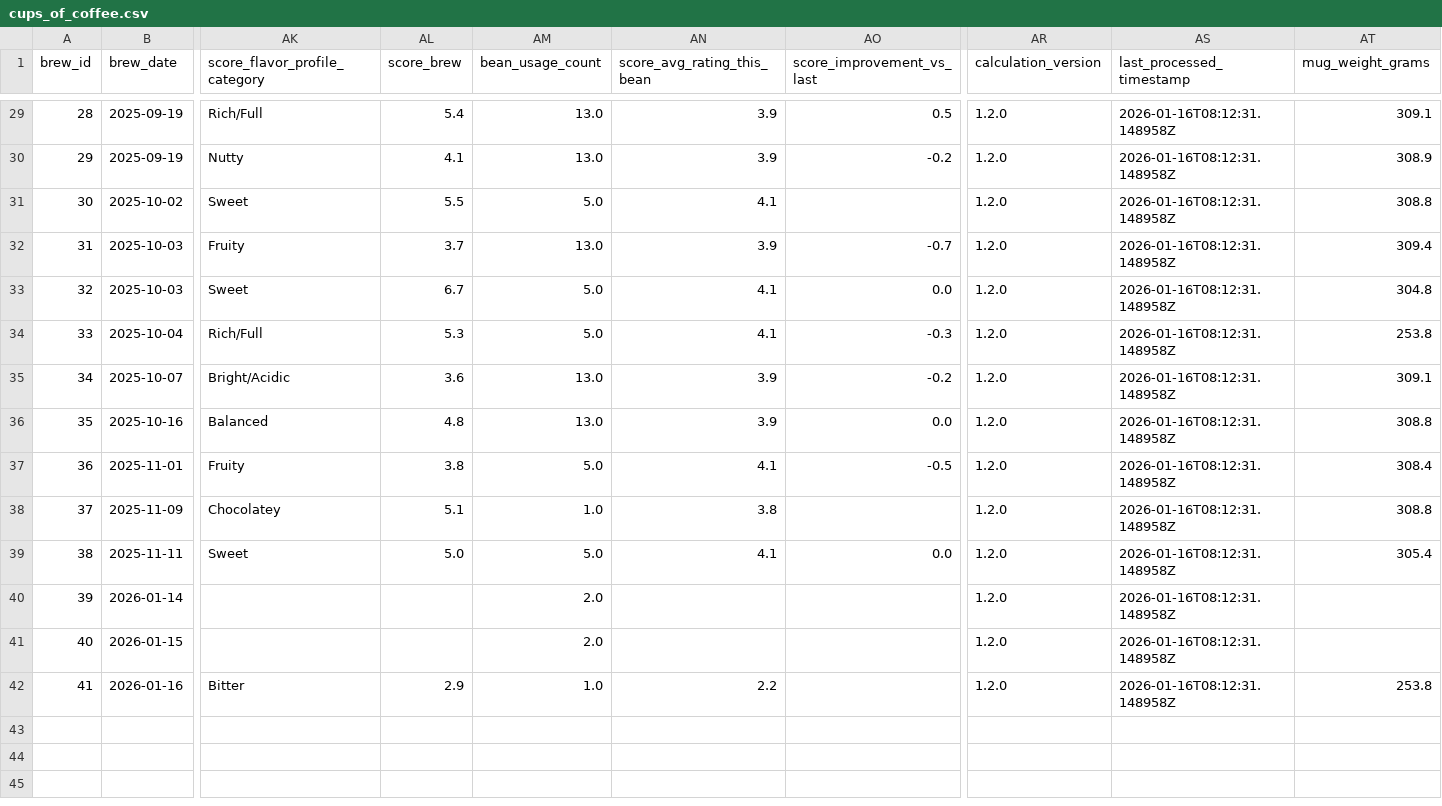
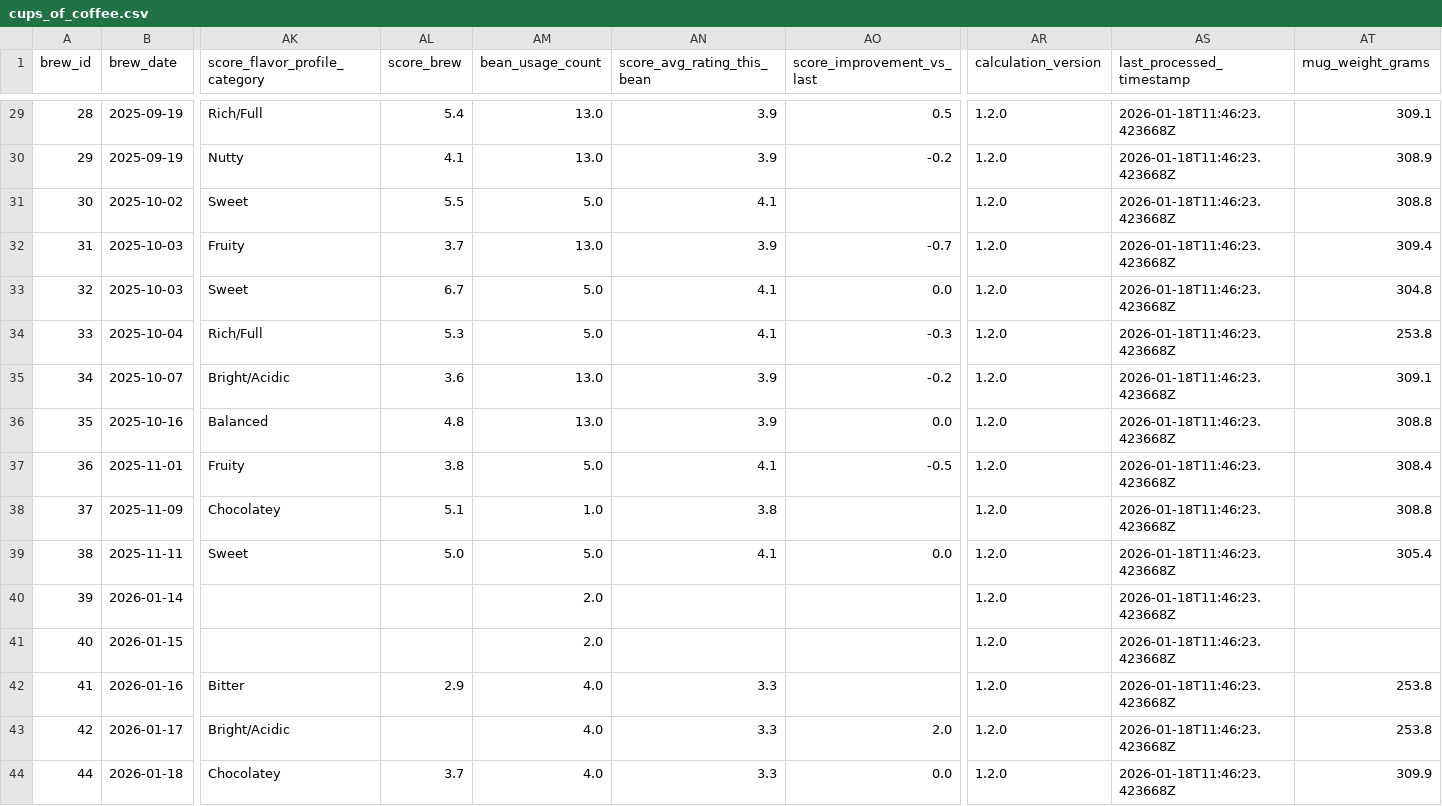
Before and after one commit to tomasjgsn/coffee_db, a CSV file: data/cups_of_coffee.csv, drawn as a sheet; only a part is shown, gaps mark what is left out; rows hold the shown columns only; the diff covers the shown part only; the diff names each change by its address in the sheet, - before the commit and + after, or states it on an @@ line.

```diff
--- a/data/cups_of_coffee.csv
+++ b/data/cups_of_coffee.csv
-AS29:AS42 (last_processed_timestamp): 2026-01-16T08:12:31.148958Z
+AS29:AS42 (last_processed_timestamp): 2026-01-18T11:46:23.423668Z
-AM42 (bean_usage_count): 1.0
+AM42 (bean_usage_count): 4.0
-AN42 (score_avg_rating_this_bean): 2.2
+AN42 (score_avg_rating_this_bean): 3.3
+row 43: 42 | 2026-01-17 | Bright/Acidic |  | 4.0 | 3.3 | 2.0 | 1.2.0 | 2026-01-18T11:46:23.423668Z | 253.8
+row 44: 44 | 2026-01-18 | Chocolatey | 3.7 | 4.0 | 3.3 | 0.0 | 1.2.0 | 2026-01-18T11:46:23.423668Z | 309.9
```
Also changed, not shown: 27 edited cells elsewhere in this file.
